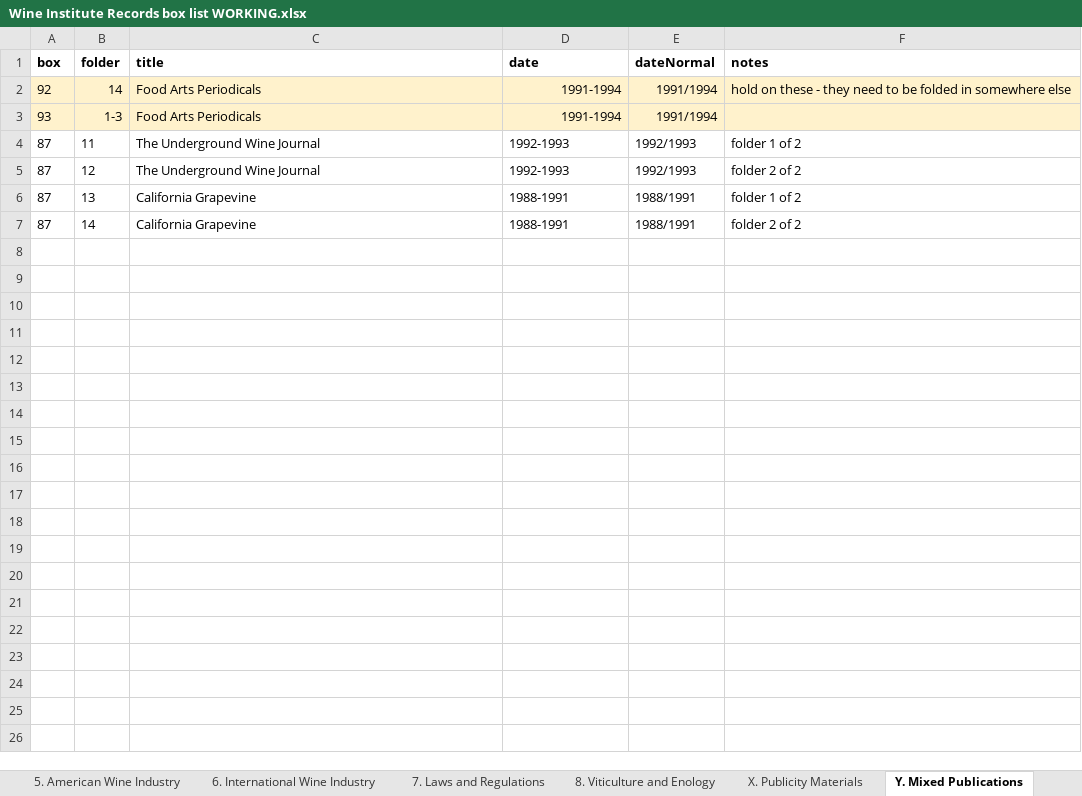
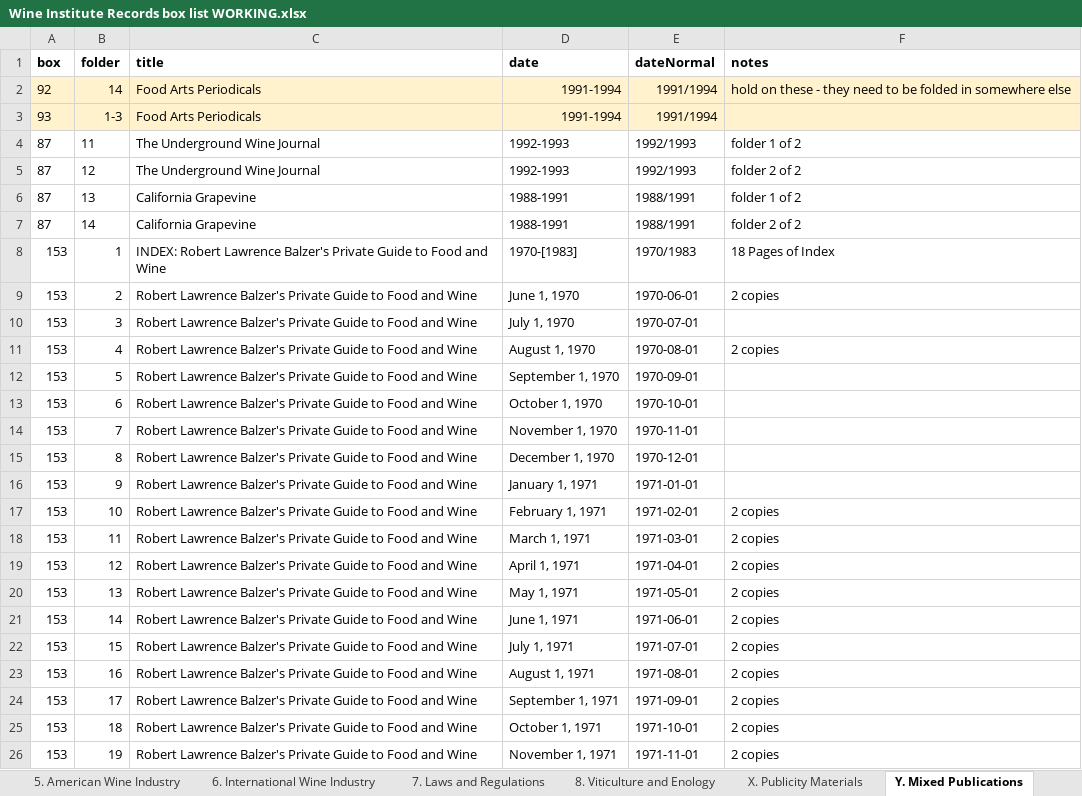
Before and after one commit to lizcphillips/UCD-WineInstitute, an Excel workbook: Wine Institute Records box list WORKING.xlsx, sheet Y. Mixed Publications, drawn as a sheet; only a part is shown; values as stored, in another font and other column widths than the file's, no borders; the diff covers the shown part only; the diff names each change by its address in the sheet, - before the commit and + after, or states it on an @@ line.

Commit message:
Aditi

```diff
--- a/Wine Institute Records box list WORKING.xlsx (sheet Y. Mixed Publications)
+++ b/Wine Institute Records box list WORKING.xlsx (sheet Y. Mixed Publications)
+row 8: 153 | 1 | INDEX: Robert Lawrence Balzer's Private Guide to Food and Wine | 1970-[1983] | 1970/1983 | 18 Pages of Index
+row 9: 153 | 2 | Robert Lawrence Balzer's Private Guide to Food and Wine | June 1, 1970 | 1970-06-01 | 2 copies
+row 10: 153 | 3 | Robert Lawrence Balzer's Private Guide to Food and Wine | July 1, 1970 | 1970-07-01
+row 11: 153 | 4 | Robert Lawrence Balzer's Private Guide to Food and Wine | August 1, 1970 | 1970-08-01 | 2 copies
+row 12: 153 | 5 | Robert Lawrence Balzer's Private Guide to Food and Wine | September 1, 1970 | 1970-09-01
+row 13: 153 | 6 | Robert Lawrence Balzer's Private Guide to Food and Wine | October 1, 1970 | 1970-10-01
+row 14: 153 | 7 | Robert Lawrence Balzer's Private Guide to Food and Wine | November 1, 1970 | 1970-11-01
+row 15: 153 | 8 | Robert Lawrence Balzer's Private Guide to Food and Wine | December 1, 1970 | 1970-12-01
+row 16: 153 | 9 | Robert Lawrence Balzer's Private Guide to Food and Wine | January 1, 1971 | 1971-01-01
+row 17: 153 | 10 | Robert Lawrence Balzer's Private Guide to Food and Wine | February 1, 1971 | 1971-02-01 | 2 copies
+row 18: 153 | 11 | Robert Lawrence Balzer's Private Guide to Food and Wine | March 1, 1971 | 1971-03-01 | 2 copies
+row 19: 153 | 12 | Robert Lawrence Balzer's Private Guide to Food and Wine | April 1, 1971 | 1971-04-01 | 2 copies
+row 20: 153 | 13 | Robert Lawrence Balzer's Private Guide to Food and Wine | May 1, 1971 | 1971-05-01 | 2 copies
+row 21: 153 | 14 | Robert Lawrence Balzer's Private Guide to Food and Wine | June 1, 1971 | 1971-06-01 | 2 copies
+row 22: 153 | 15 | Robert Lawrence Balzer's Private Guide to Food and Wine | July 1, 1971 | 1971-07-01 | 2 copies
+row 23: 153 | 16 | Robert Lawrence Balzer's Private Guide to Food and Wine | August 1, 1971 | 1971-08-01 | 2 copies
+row 24: 153 | 17 | Robert Lawrence Balzer's Private Guide to Food and Wine | September 1, 1971 | 1971-09-01 | 2 copies
+row 25: 153 | 18 | Robert Lawrence Balzer's Private Guide to Food and Wine | October 1, 1971 | 1971-10-01 | 2 copies
+row 26: 153 | 19 | Robert Lawrence Balzer's Private Guide to Food and Wine | November 1, 1971 | 1971-11-01 | 2 copies
```
Also changed, not shown: 320 added rows elsewhere in this sheet.
